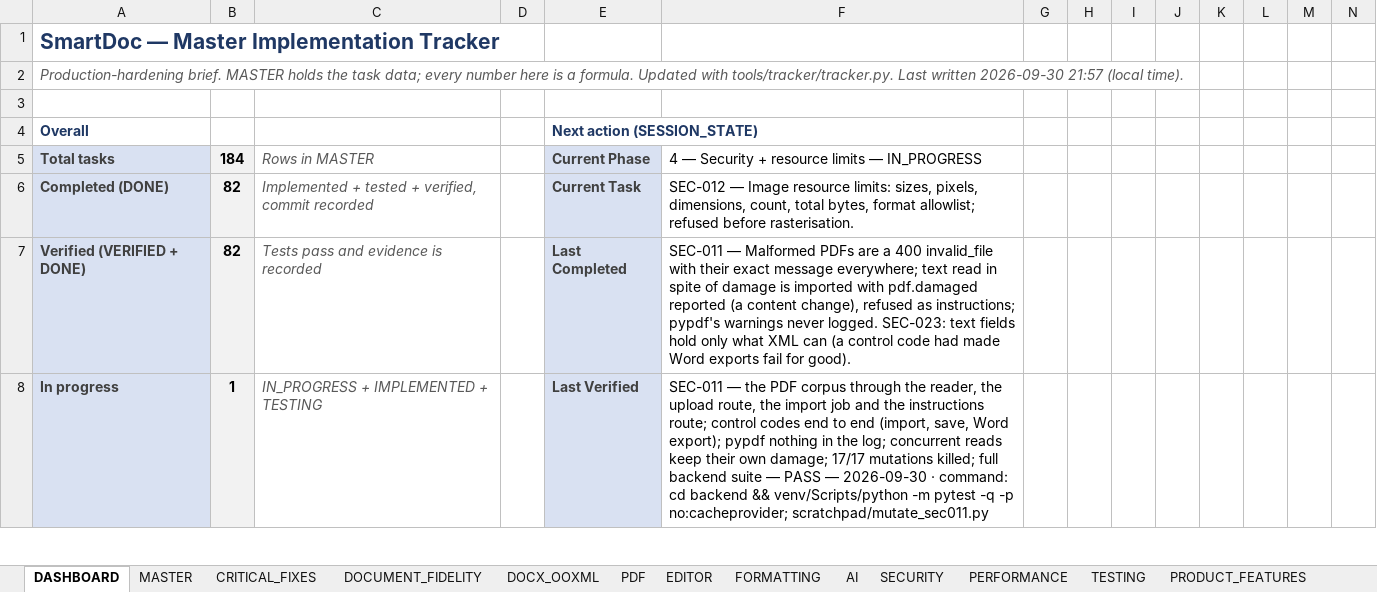
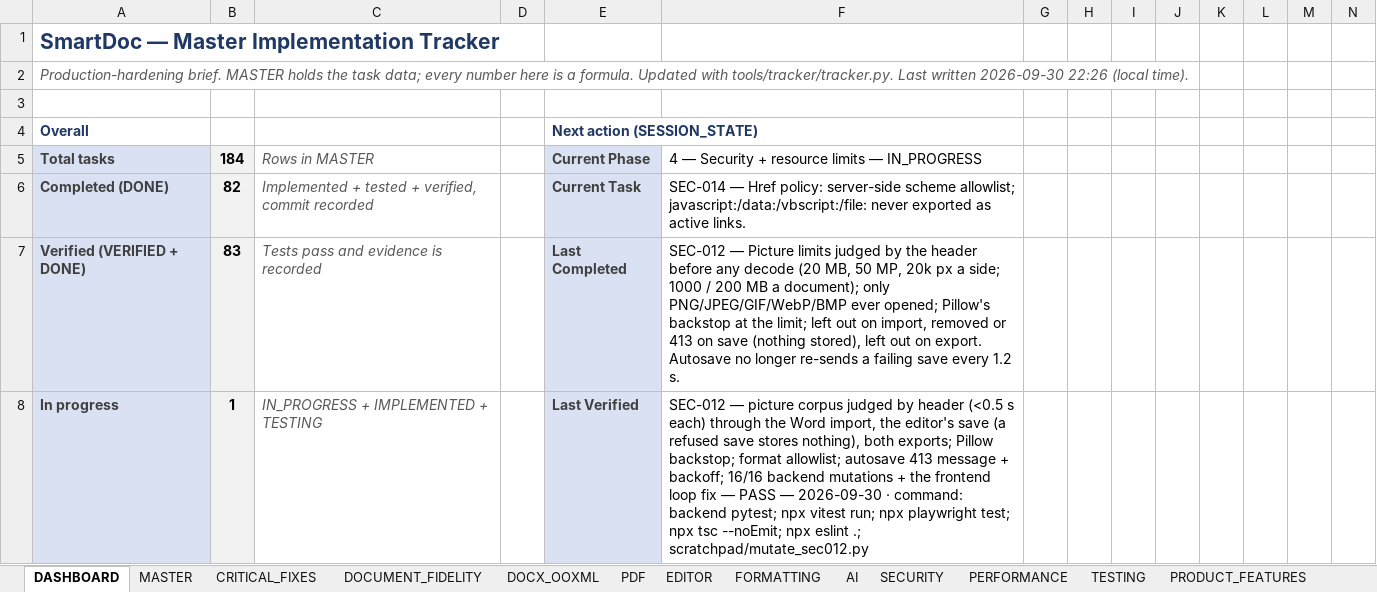
Before and after one commit to Drajeto07/claude, an Excel workbook: SmartDoc_Master_Implementation_Tracker.xlsx, sheet DASHBOARD, drawn as a sheet; only a part is shown; values as stored, in another font and other column widths than the file's, no borders; conditional formats not drawn; the diff covers the shown part only; the diff names each change by its address in the sheet, - before the commit and + after, or states it on an @@ line.

```diff
--- a/SmartDoc_Master_Implementation_Tracker.xlsx (sheet DASHBOARD)
+++ b/SmartDoc_Master_Implementation_Tracker.xlsx (sheet DASHBOARD)
-A2: …written 2026-09-30 21:57 (local time).
+A2: …written 2026-09-30 22:26 (local time).
-F6: SEC-012 — Image resource limits: sizes, pixels, dimensions, count, total bytes, format allowlist; refused before rasterisation.
+F6: SEC-014 — Href policy: server-side scheme allowlist; javascript:/data:/vbscript:/file: never exported as active links.
-B7: 82
+B7: 83
-F7: SEC-011 — Malformed PDFs are a 400 invalid_file with their exact message everywhere; text read in spite of damage is imported with pdf.damaged reported (a content change), refused as instructions; pypdf's warnings never logged. SEC-023: text fields hold only what XML can (a control code had made Word exports fail for good).
+F7: SEC-012 — Picture limits judged by the header before any decode (20 MB, 50 MP, 20k px a side; 1000 / 200 MB a document); only PNG/JPEG/GIF/WebP/BMP ever opened; Pillow's backstop at the limit; left out on import, removed or 413 on save (nothing stored), left out on export. Autosave no longer re-sends a failing save every 1.2 s.
-F8: SEC-011 — the PDF corpus through the reader, the upload route, the import job and the instructions route; control codes end to end (import, save, Word export); pypdf nothing in the log; concurrent reads keep their own damage; 17/17 mutations killed; full backend suite — PASS — 2026-09-30 · command: cd backend && venv/Scripts/python -m pytest -q -p no:cacheprovider; scratchpad/mutate_sec011.py
+F8: SEC-012 — picture corpus judged by header (<0.5 s each) through the Word import, the editor's save (a refused save stores nothing), both exports; Pillow backstop; format allowlist; autosave 413 message + backoff; 16/16 backend mutations + the frontend loop fix — PASS — 2026-09-30 · command: backend pytest; npx vitest run; npx playwright test; npx tsc --noEmit; npx eslint .; scratchpad/mutate_sec012.py
```
Also changed, not shown: 23 edited cells elsewhere in this sheet, sheet TESTING, sheet SESSION_STATE, sheet CRITICAL_FIXES, sheet CHANGE_LOG, sheet SECURITY, sheet MASTER, formulas that keep their value, 17 other files.
